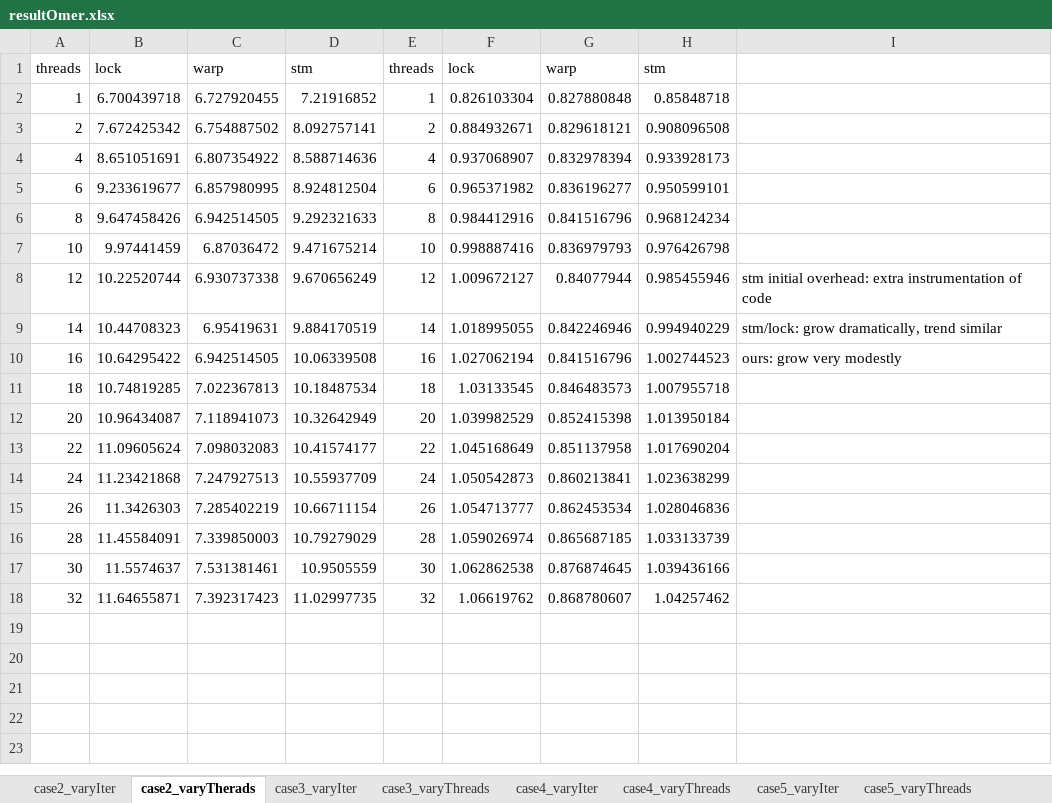
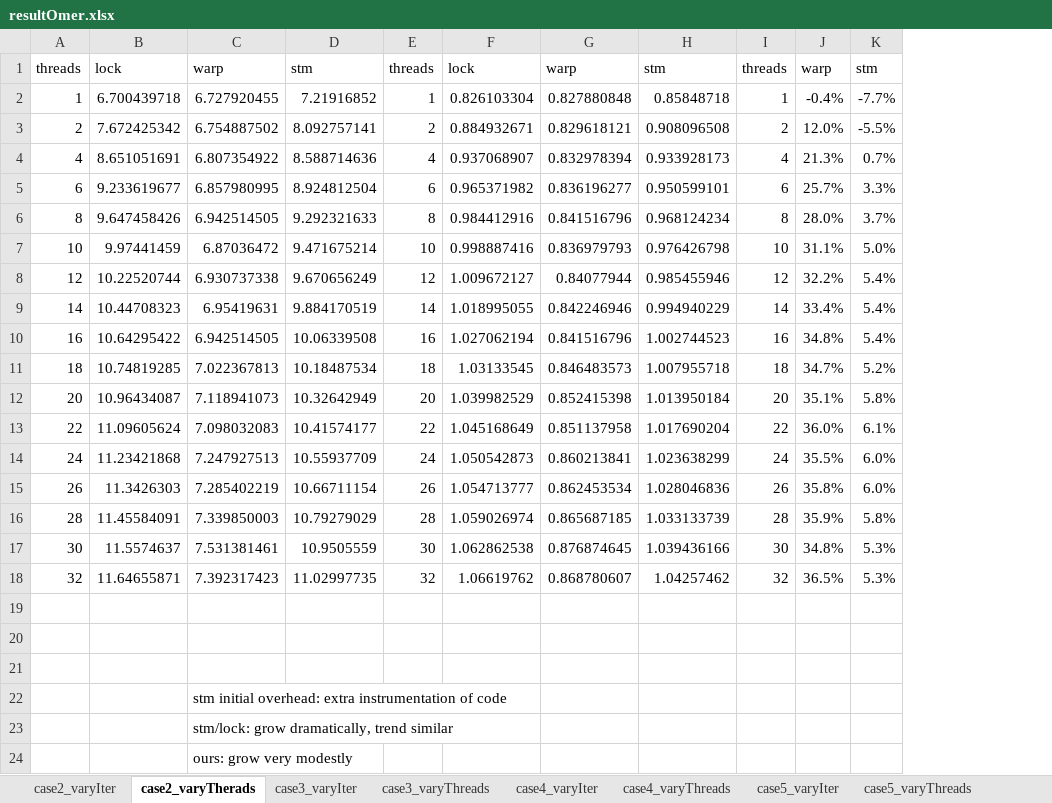
Before and after one commit to omertripp/corrective, an Excel workbook: eval/resultOmer.xlsx, sheet case2_varyTherads, drawn as a sheet; values as stored, in another font and other column widths than the file's, no borders; charts and pictures not drawn; removed rows and columns are numbered as before the commit, all else as after; the diff names each change by its address in the sheet, - before the commit and + after, or states it on an @@ line.

```diff
--- a/eval/resultOmer.xlsx (sheet case2_varyTherads)
+++ b/eval/resultOmer.xlsx (sheet case2_varyTherads)
-column I, rows 8-10: stm initial overhead: extra instrumentation of code | stm/lock: grow dramatically, trend similar | ours: grow very modestly
+column I, rows 1-18: threads | 1 | 2 | 4 | 6 | 8 | 10 | 12 | 14 | 16 | 18 | 20 | 22 | 24 | 26 | 28 | 30 | 32
+column J, rows 1-18: warp | -0.4% | 12.0% | 21.3% | 25.7% | 28.0% | 31.1% | 32.2% | 33.4% | 34.8% | 34.7% | 35.1% | 36.0% | 35.5% | 35.8% | 35.9% | 34.8% | 36.5%
+column K, rows 1-18: stm | -7.7% | -5.5% | 0.7% | 3.3% | 3.7% | 5.0% | 5.4% | 5.4% | 5.4% | 5.2% | 5.8% | 6.1% | 6.0% | 6.0% | 5.8% | 5.3% | 5.3%
+row 19: (empty)
+row 20: (empty)
+row 21: (empty)
+row 22:  |  | stm initial overhead: extra instrumentation of code
+row 23:  |  | stm/lock: grow dramatically, trend similar
+row 24:  |  | ours: grow very modestly
```
Also changed, not shown: sheet case2_varyIter, sheet case3_varyIter, sheet case3_varyThreads, sheet case5_varyIter, sheet case4_varyIter, sheet case4_varyThreads, 1 more sheet, charts or pictures.
